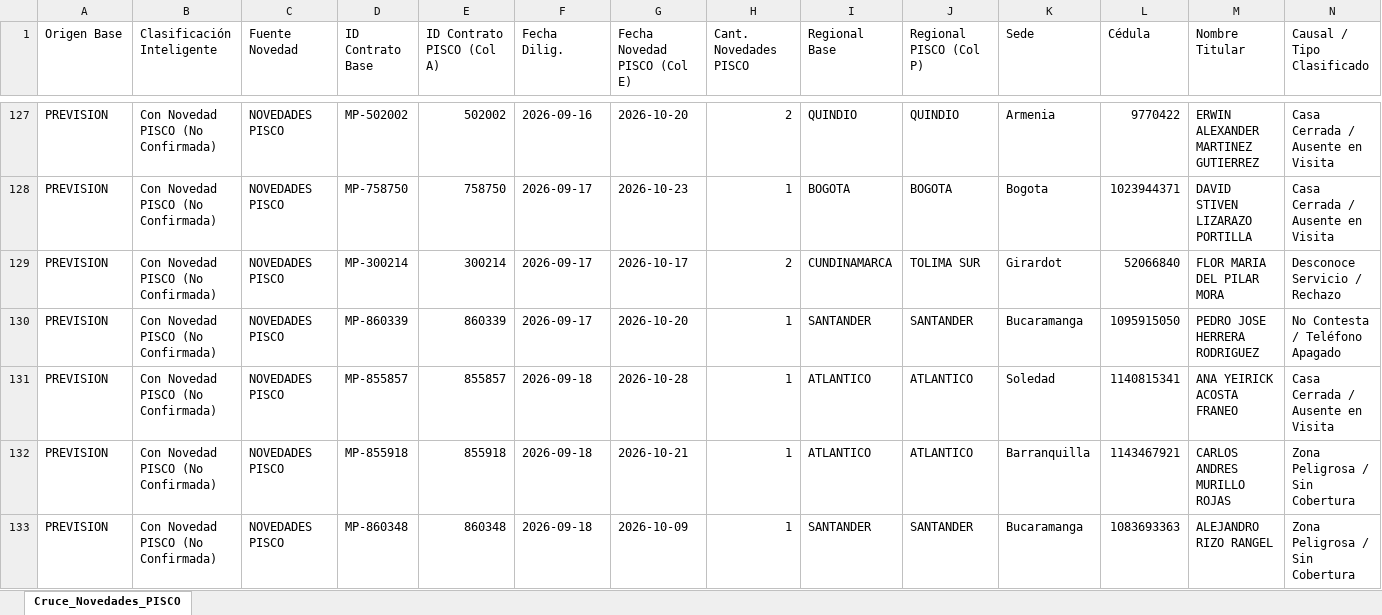
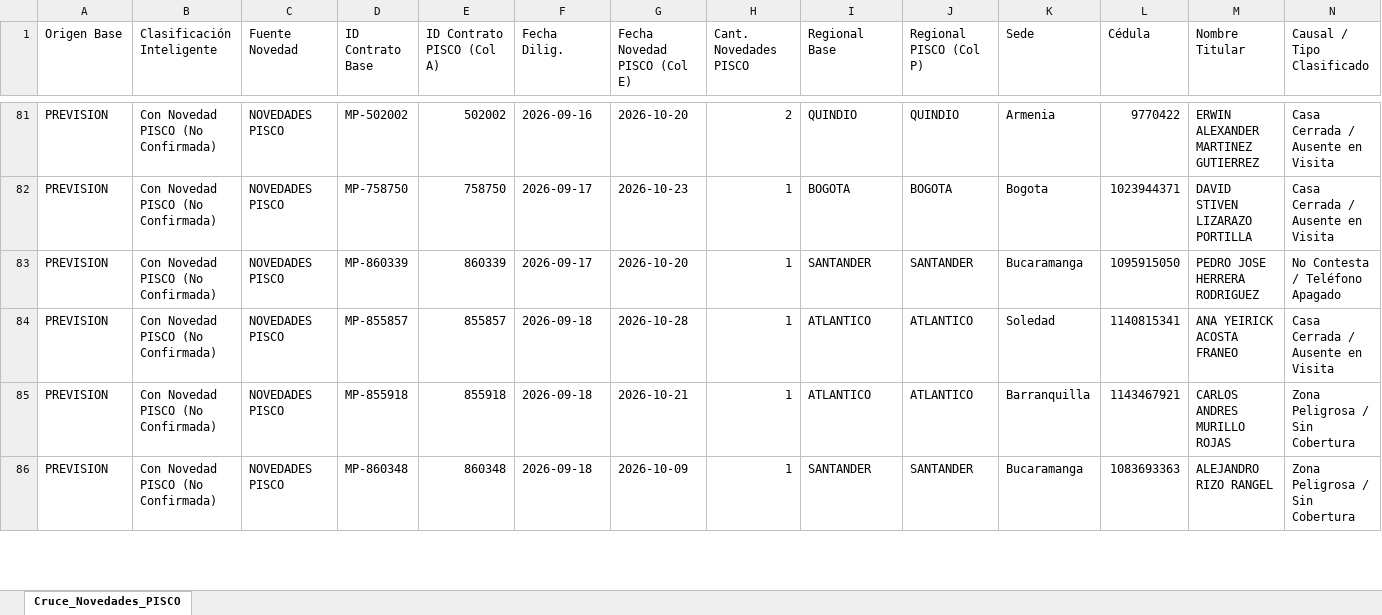
Before and after one commit to coordplaneacioncarteranal-del/ruta-confirmacion-sfun, an Excel workbook: 6_Cruce_Novedades_PISCO.xlsx, sheet Cruce_Novedades_PISCO, drawn as a sheet; only a part is shown, gaps mark what is left out; values as stored, in another font and other column widths than the file's, no cell formats; rows hold the shown columns only; the diff covers the shown part only; the diff names each change by its address in the sheet, - before the commit and + after, or states it on an @@ line.

Commit message:
Cruce Novedades PISCO (2026-11-27 10:56)

```diff
--- a/6_Cruce_Novedades_PISCO.xlsx (sheet Cruce_Novedades_PISCO)
+++ b/6_Cruce_Novedades_PISCO.xlsx (sheet Cruce_Novedades_PISCO)
-row 129: PREVISION | Con Novedad PISCO (No Confirmada) | NOVEDADES PISCO | MP-300214 | 300214 | 2026-09-17 | 2026-10-17 | 2 | CUNDINAMARCA | TOLIMA SUR | Girardot | 52066840 | FLOR MARIA DEL PILAR MORA | Desconoce Servicio / Rechazo
```
Also changed, not shown: 60 removed rows and 4 edited cells elsewhere in this sheet, cell formats.
